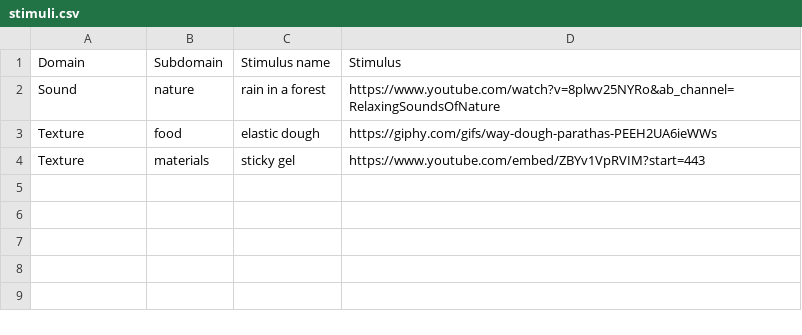
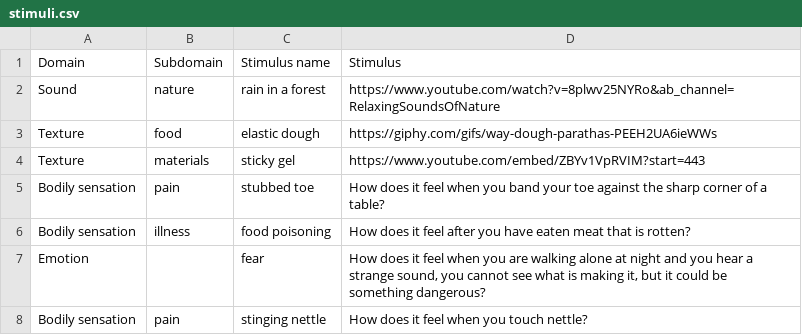
Before and after one commit to BonnieMcLean/Stimuli-for-ideophone-elicitation, a CSV file: stimuli.csv, drawn as a sheet; the diff names each change by its address in the sheet, - before the commit and + after, or states it on an @@ line.

Commit message:
Add files via upload

```diff
--- a/stimuli.csv
+++ b/stimuli.csv
+row 5: Bodily sensation | pain | stubbed toe | How does it feel when you band your toe against the sharp corner of a table?
+row 6: Bodily sensation | illness | food poisoning | How does it feel after you have eaten meat that is rotten?
+row 7: Emotion |  | fear | How does it feel when you are walking alone at night and you hear a strange sound, you cannot see what is making it, but it could be something dangerous?
+row 8: Bodily sensation | pain | stinging nettle | How does it feel when you touch nettle?
```
